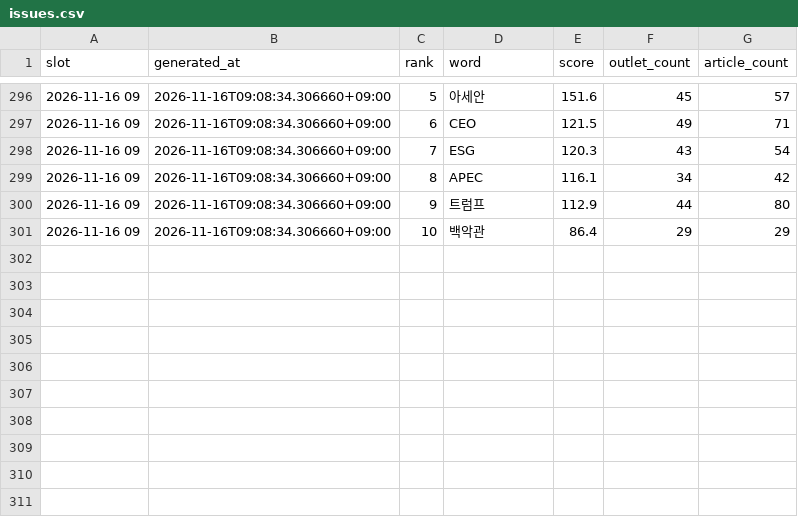
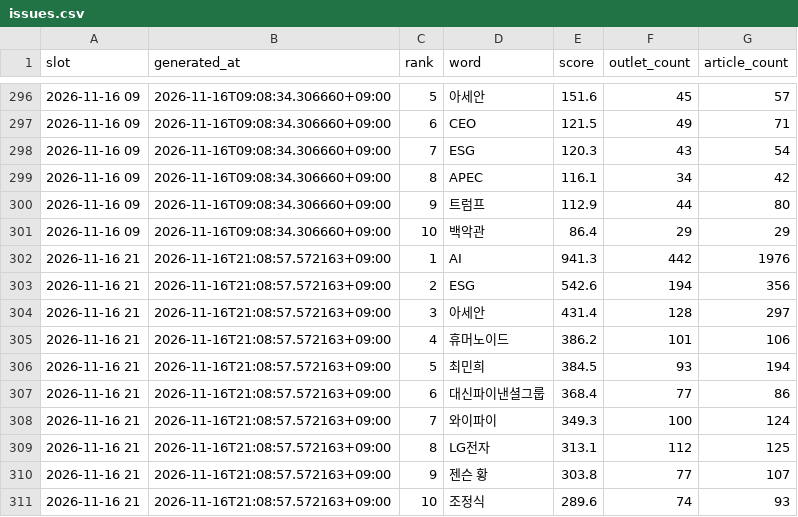
Before and after one commit to kt1024kt-source/vivecoding, a CSV file: history/issues.csv, drawn as a sheet; only a part is shown, gaps mark what is left out; the diff names each change by its address in the sheet, - before the commit and + after, or states it on an @@ line.

```diff
--- a/history/issues.csv
+++ b/history/issues.csv
+row 302: 2026-11-16 21 | 2026-11-16T21:08:57.572163+09:00 | 1 | AI | 941.3 | 442 | 1976
+row 303: 2026-11-16 21 | 2026-11-16T21:08:57.572163+09:00 | 2 | ESG | 542.6 | 194 | 356
+row 304: 2026-11-16 21 | 2026-11-16T21:08:57.572163+09:00 | 3 | 아세안 | 431.4 | 128 | 297
+row 305: 2026-11-16 21 | 2026-11-16T21:08:57.572163+09:00 | 4 | 휴머노이드 | 386.2 | 101 | 106
+row 306: 2026-11-16 21 | 2026-11-16T21:08:57.572163+09:00 | 5 | 최민희 | 384.5 | 93 | 194
+row 307: 2026-11-16 21 | 2026-11-16T21:08:57.572163+09:00 | 6 | 대신파이낸셜그룹 | 368.4 | 77 | 86
+row 308: 2026-11-16 21 | 2026-11-16T21:08:57.572163+09:00 | 7 | 와이파이 | 349.3 | 100 | 124
+row 309: 2026-11-16 21 | 2026-11-16T21:08:57.572163+09:00 | 8 | LG전자 | 313.1 | 112 | 125
+row 310: 2026-11-16 21 | 2026-11-16T21:08:57.572163+09:00 | 9 | 젠슨 황 | 303.8 | 77 | 107
+row 311: 2026-11-16 21 | 2026-11-16T21:08:57.572163+09:00 | 10 | 조정식 | 289.6 | 74 | 93
```
